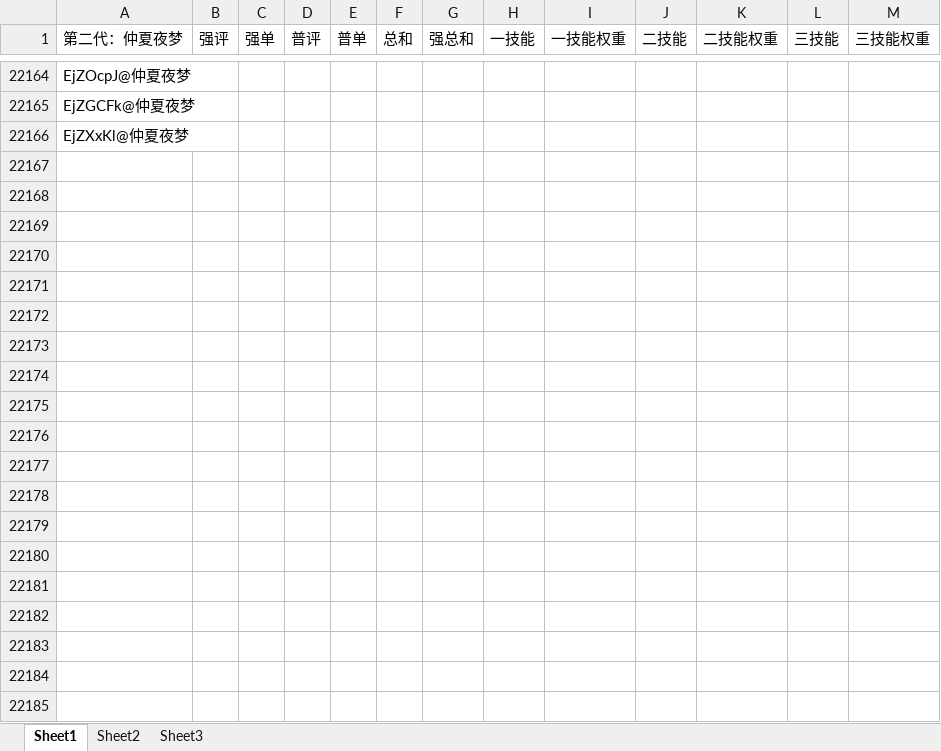
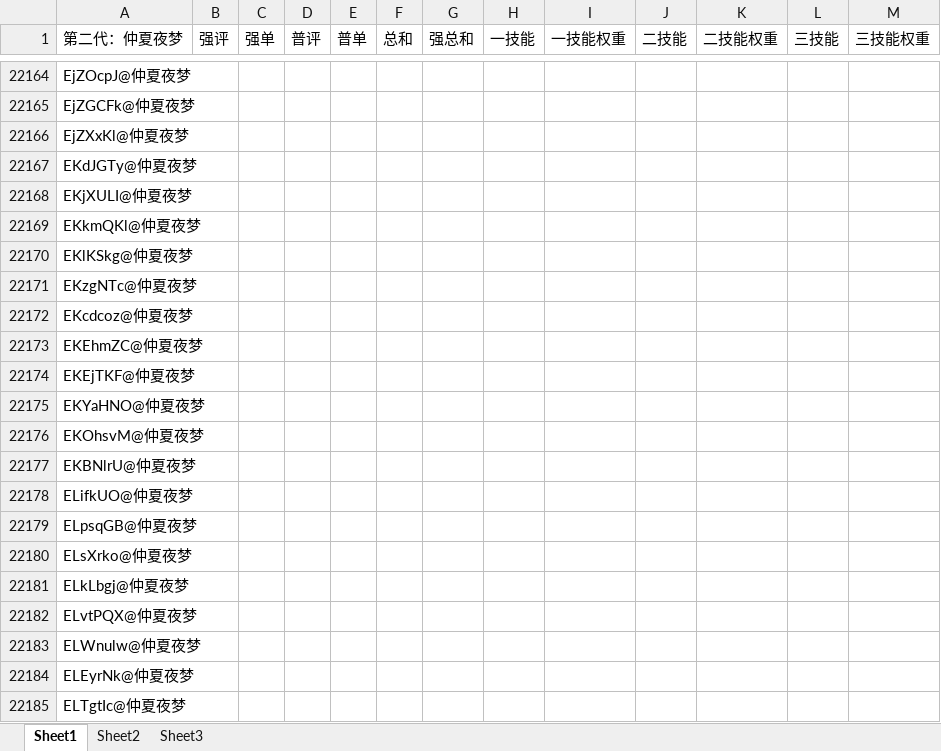
Before and after one commit to T6009/learngit, an Excel workbook: ocdfil.xlsx, sheet Sheet1, drawn as a sheet; only a part is shown, gaps mark what is left out; values as stored, in another font and other column widths than the file's, no borders; conditional formats not drawn; the diff covers the shown part only; the diff names each change by its address in the sheet, - before the commit and + after, or states it on an @@ line.

Commit message:
name expand to RkkBzhZ

```diff
--- a/ocdfil.xlsx (sheet Sheet1)
+++ b/ocdfil.xlsx (sheet Sheet1)
+row 22167: EKdJGTy@仲夏夜梦
+row 22168: EKjXULI@仲夏夜梦
+row 22169: EKkmQKl@仲夏夜梦
+row 22170: EKlKSkg@仲夏夜梦
+row 22171: EKzgNTc@仲夏夜梦
+row 22172: EKcdcoz@仲夏夜梦
+row 22173: EKEhmZC@仲夏夜梦
+row 22174: EKEjTKF@仲夏夜梦
+row 22175: EKYaHNO@仲夏夜梦
+row 22176: EKOhsvM@仲夏夜梦
+row 22177: EKBNlrU@仲夏夜梦
+row 22178: ELifkUO@仲夏夜梦
+row 22179: ELpsqGB@仲夏夜梦
+row 22180: ELsXrko@仲夏夜梦
+row 22181: ELkLbgj@仲夏夜梦
+row 22182: ELvtPQX@仲夏夜梦
+row 22183: ELWnulw@仲夏夜梦
+row 22184: ELEyrNk@仲夏夜梦
+row 22185: ELTgtIc@仲夏夜梦
```
Also changed, not shown: 363 added rows elsewhere in this sheet.
